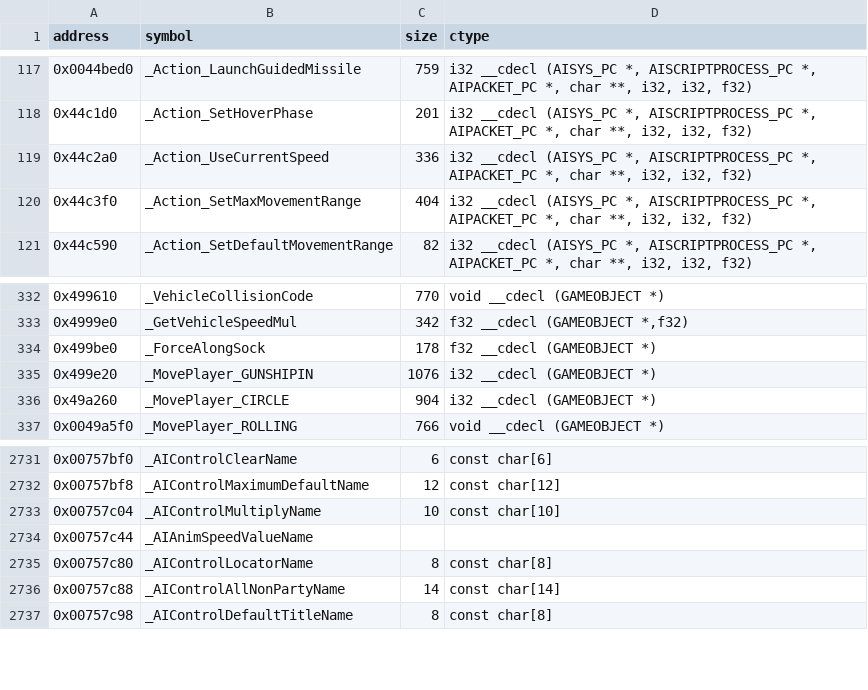
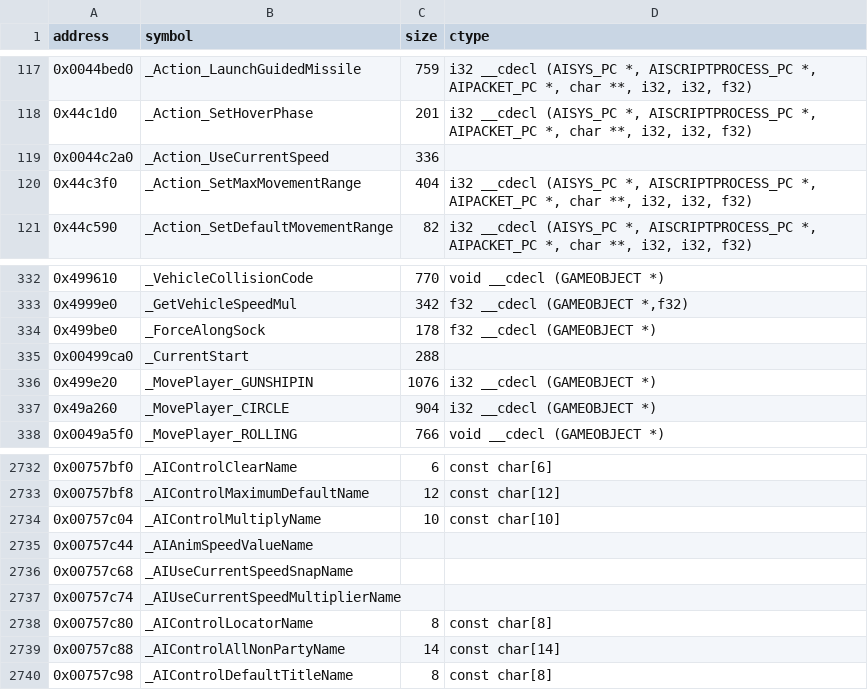
Before and after one commit to opensagadev/saga-pc, a CSV file: config/symbols.csv, drawn as a sheet; only a part is shown, gaps mark what is left out.

```diff
--- a/config/symbols.csv
+++ b/config/symbols.csv
@@ -118,3 +118,3 @@ address    , symbol                                                         , si
 0x44c1d0,_Action_SetHoverPhase,201,"i32 __cdecl (AISYS_PC *, AISCRIPTPROCESS_PC *, AIPACKET_PC *, char **, i32, i32, f32)"
-0x44c2a0,_Action_UseCurrentSpeed,336,"i32 __cdecl (AISYS_PC *, AISCRIPTPROCESS_PC *, AIPACKET_PC *, char **, i32, i32, f32)"
+0x0044c2a0 , _Action_UseCurrentSpeed                                        , 336   ,
 0x44c3f0   , _Action_SetMaxMovementRange                                    , 404   , "i32 __cdecl (AISYS_PC *, AISCRIPTPROCESS_PC *, AIPACKET_PC *, char **, i32, i32, f32)"
@@ -334,2 +334,3 @@ address    , symbol                                                         , si
 0x499be0   , _ForceAlongSock                                                , 178   , f32 __cdecl (GAMEOBJECT *)
+0x00499ca0 , _CurrentStart                                                  , 288   ,
 0x499e20   , _MovePlayer_GUNSHIPIN                                          , 1076  , i32 __cdecl (GAMEOBJECT *)
@@ -2734,2 +2735,4 @@ address    , symbol                                                         , si
 0x00757c44 , _AIAnimSpeedValueName                                          ,       ,
+0x00757c68 , _AIUseCurrentSpeedSnapName                                     ,       ,
+0x00757c74 , _AIUseCurrentSpeedMultiplierName                               ,       ,
 0x00757c80 , _AIControlLocatorName                                          , 8     , const char[8]
```
Also changed, not shown: 12 other files.
